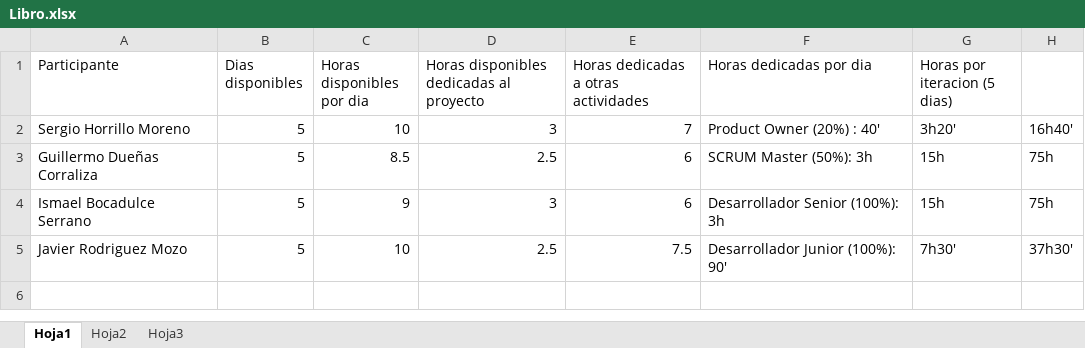
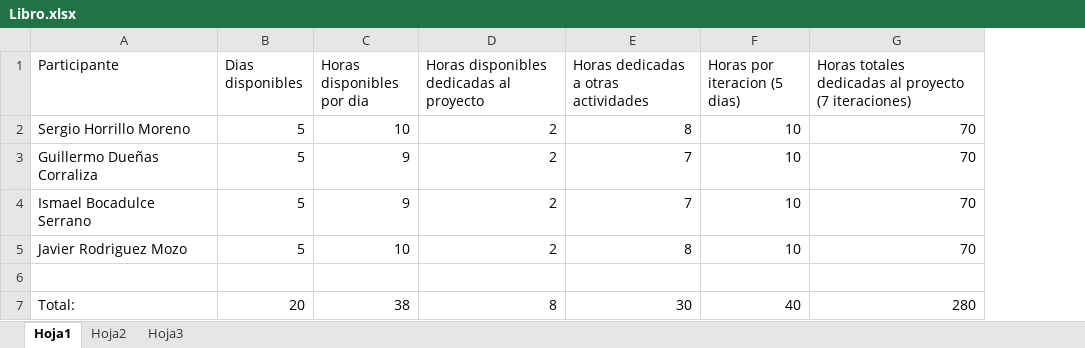
Before and after one commit to UniExtremadura/gps-project-gc02, an Excel workbook: Libro.xlsx, sheet Hoja1, drawn as a sheet; values as stored, in another font and other column widths than the file's, no borders; charts and pictures not drawn; removed rows and columns are numbered as before the commit, all else as after; the diff names each change by its address in the sheet, - before the commit and + after, or states it on an @@ line.

Commit message:
Planificacion actualizada y horas calculada correctamente

```diff
--- a/Libro.xlsx (sheet Hoja1)
+++ b/Libro.xlsx (sheet Hoja1)
-column F (Horas dedicadas por dia), rows 2-5: Product Owner (20%) : 40' | SCRUM Master (50%): 3h | Desarrollador Senior (100%): 3h | Desarrollador Junior (100%): 90'
-column H, rows 2-5: 16h40' | 75h | 75h | 37h30'
+column G, rows 1-5: Horas totales dedicadas al proyecto (7 iteraciones) | 70 | 70 | 70 | 70
-D2: 3
+D2: 2
-E2: 7
+E2: 8
-F2 (Horas por iteracion (5 dias)): 3h20'
+F2 (Horas por iteracion (5 dias)): 10
-C3 (Horas disponibles por dia): 8.5
+C3 (Horas disponibles por dia): 9
-D3: 2.5
+D3: 2
-E3:E4: 6
+E3:E4: 7
-F3:F4 (Horas por iteracion (5 dias)): 15h
+F3:F4 (Horas por iteracion (5 dias)): 10
-D4: 3
+D4: 2
-D5: 2.5
+D5: 2
-E5: 7.5
+E5: 8
-F5 (Horas por iteracion (5 dias)): 7h30'
+F5 (Horas por iteracion (5 dias)): 10
+row 6: (empty)
+row 7: Total: | 20 | 38 | 8 | 30 | 40 | 280
```
Also changed, not shown: sheet Hoja3, charts or pictures, 1 other file.
